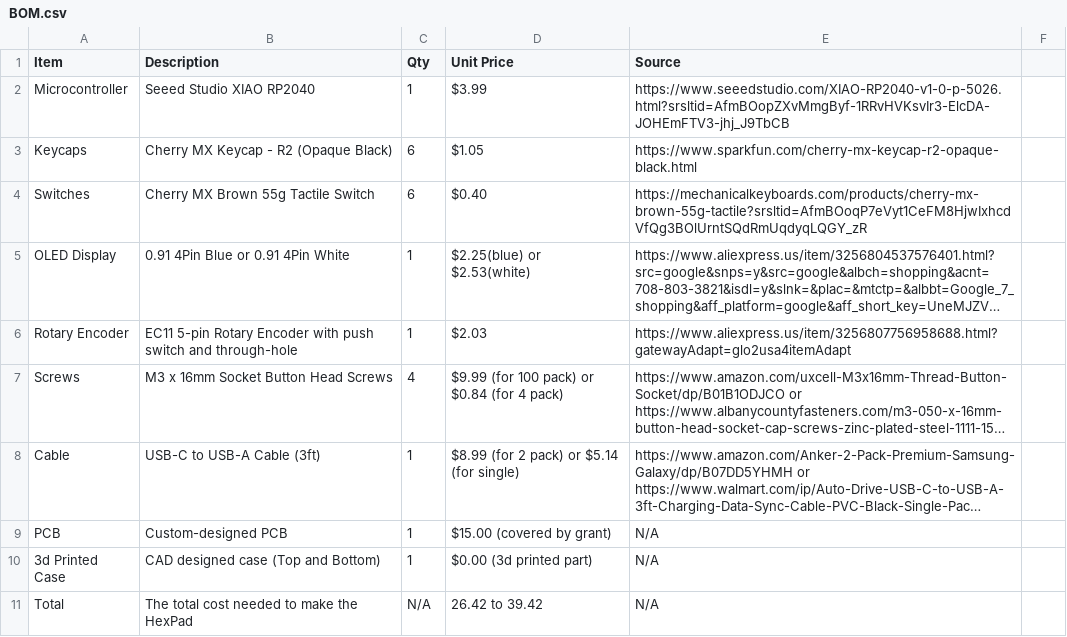
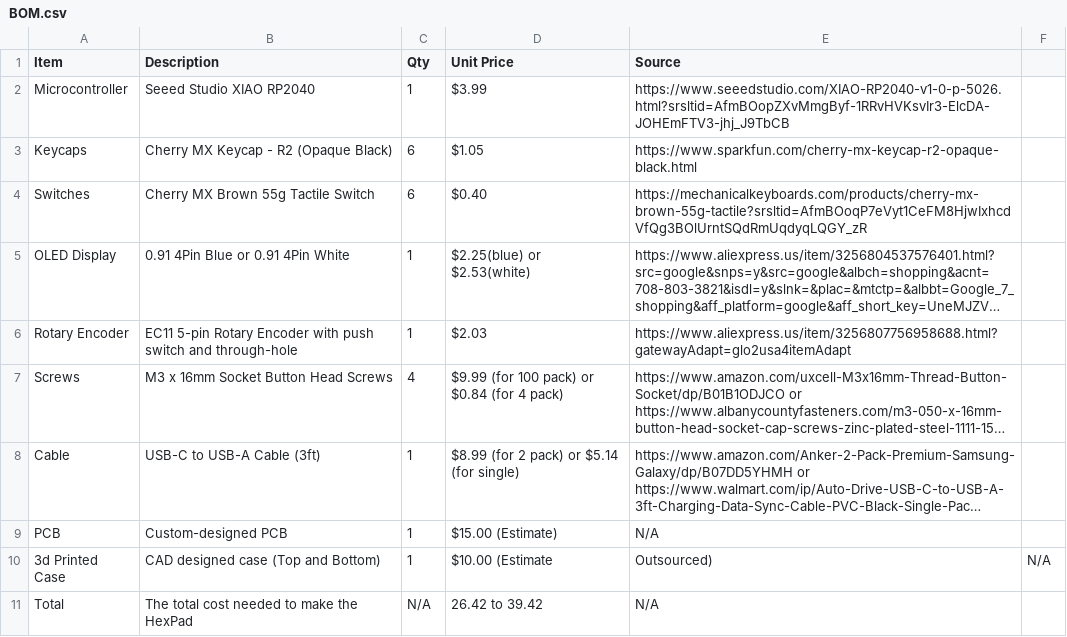
Before and after one commit to araschke001-commits/HexPad, a CSV file: BOM.csv, drawn as a sheet; long unchanged cells end in …; the diff names each change by its address in the sheet, - before the commit and + after, or states it on an @@ line.

Commit message:
Update BOM.csv

```diff
--- a/BOM.csv
+++ b/BOM.csv
-D9 (Unit Price): $15.00 (covered by grant)
+D9 (Unit Price): $15.00 (Estimate)
-D10 (Unit Price): $0.00 (3d printed part)
+D10 (Unit Price): $10.00 (Estimate
-E10 (Source): N/A
+E10 (Source): Outsourced)
-F10: (empty)
+F10: N/A
```
